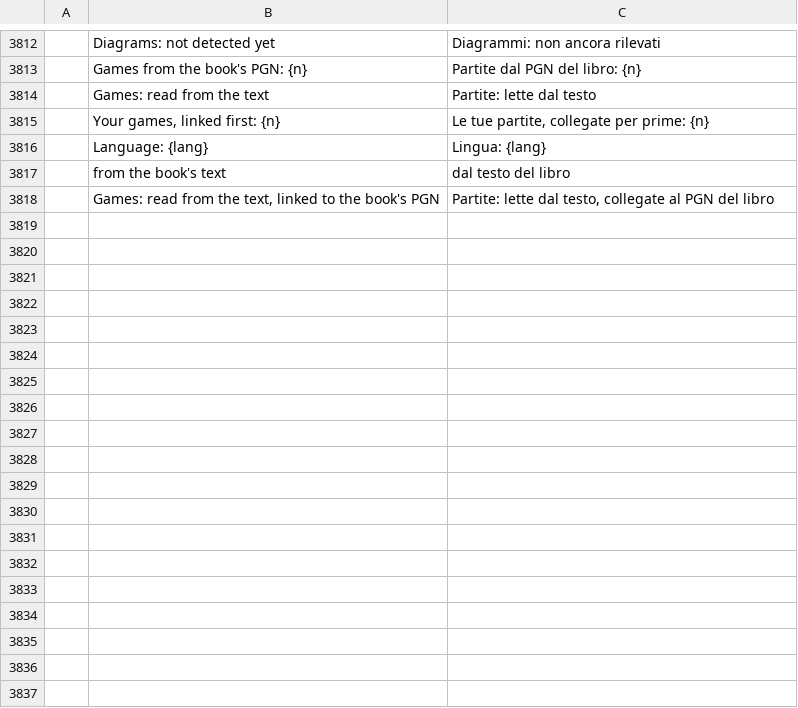
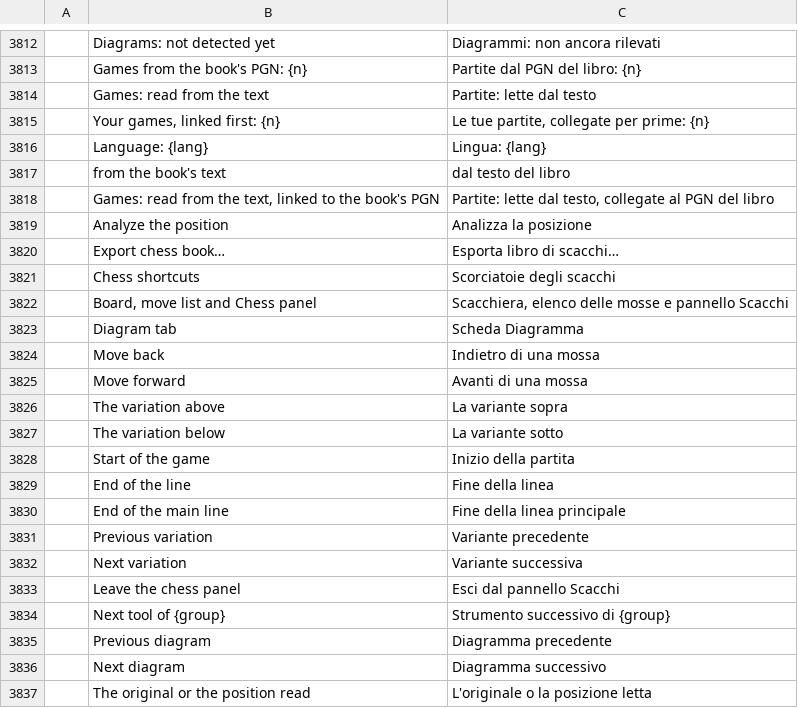
Before and after one commit to DarcioAlberico/pdfcraft-xadrez, a TSV file: crates/ui-egui/src/i18n/it.tsv, drawn as a sheet; only a part is shown, gaps mark what is left out; the diff names each change by its address in the sheet, - before the commit and + after, or states it on an @@ line.

```diff
--- a/crates/ui-egui/src/i18n/it.tsv
+++ b/crates/ui-egui/src/i18n/it.tsv
+row 3819:  | Analyze the position | Analizza la posizione
+row 3820:  | Export chess book… | Esporta libro di scacchi…
+row 3821:  | Chess shortcuts | Scorciatoie degli scacchi
+row 3822:  | Board, move list and Chess panel | Scacchiera, elenco delle mosse e pannello Scacchi
+row 3823:  | Diagram tab | Scheda Diagramma
+row 3824:  | Move back | Indietro di una mossa
+row 3825:  | Move forward | Avanti di una mossa
+row 3826:  | The variation above | La variante sopra
+row 3827:  | The variation below | La variante sotto
+row 3828:  | Start of the game | Inizio della partita
+row 3829:  | End of the line | Fine della linea
+row 3830:  | End of the main line | Fine della linea principale
+row 3831:  | Previous variation | Variante precedente
+row 3832:  | Next variation | Variante successiva
+row 3833:  | Leave the chess panel | Esci dal pannello Scacchi
+row 3834:  | Next tool of {group} | Strumento successivo di {group}
+row 3835:  | Previous diagram | Diagramma precedente
+row 3836:  | Next diagram | Diagramma successivo
+row 3837:  | The original or the position read | L'originale o la posizione letta
```
Also changed, not shown: crates/ui-egui/src/i18n/ar.tsv, crates/ui-egui/src/i18n/bg.tsv, 32 other files.
